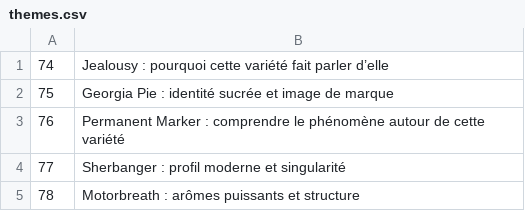
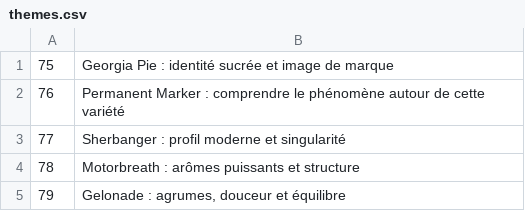
Before and after one commit to cloviskill/web, a CSV file: themes.csv, drawn as a sheet; only a part is shown; the shorter side is filled out with more unchanged rows.

Commit message:
Add blog188.html - theme 74

```diff
--- a/themes.csv
+++ b/themes.csv
@@ -1,2 +1 @@
-74;Jealousy : pourquoi cette variété fait parler d’elle
 75;Georgia Pie : identité sucrée et image de marque
```
Also changed, not shown: 1 other file.
